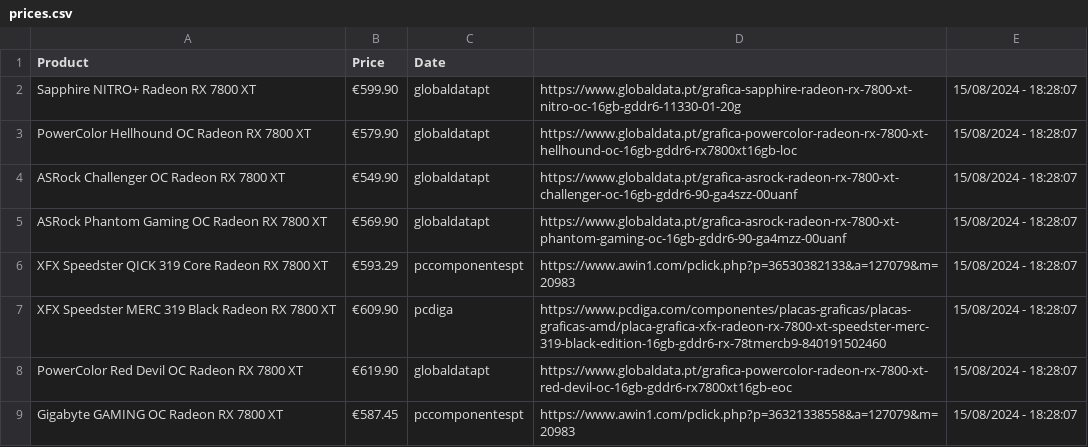
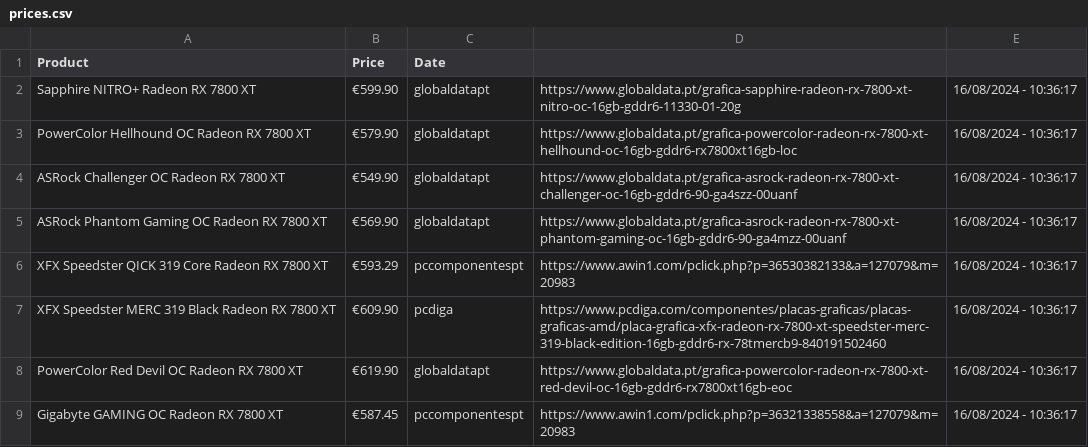
Before and after one commit to joao-portelinha/Price-Tracker, a CSV file: docs/assets/prices.csv, drawn as a sheet.

Commit message:
Update 16/08/2024 - 10:36:17

```diff
--- a/docs/assets/prices.csv
+++ b/docs/assets/prices.csv
@@ -1,9 +1,9 @@
 Product,Price,Date
-Sapphire NITRO+ Radeon RX 7800 XT,€599.90,globaldatapt,https://www.globaldata.pt/grafica-sapphire-radeon-rx-7800-xt-nitro-oc-16gb-gddr6-11330-01-20g,15/08/2024 - 18:28:07
-PowerColor Hellhound OC Radeon RX 7800 XT,€579.90,globaldatapt,https://www.globaldata.pt/grafica-powercolor-radeon-rx-7800-xt-hellhound-oc-16gb-gddr6-rx7800xt16gb-loc,15/08/2024 - 18:28:07
-ASRock Challenger OC Radeon RX 7800 XT,€549.90,globaldatapt,https://www.globaldata.pt/grafica-asrock-radeon-rx-7800-xt-challenger-oc-16gb-gddr6-90-ga4szz-00uanf,15/08/2024 - 18:28:07
-ASRock Phantom Gaming OC Radeon RX 7800 XT,€569.90,globaldatapt,https://www.globaldata.pt/grafica-asrock-radeon-rx-7800-xt-phantom-gaming-oc-16gb-gddr6-90-ga4mzz-00uanf,15/08/2024 - 18:28:07
-XFX Speedster QICK 319 Core Radeon RX 7800 XT,€593.29,pccomponentespt,https://www.awin1.com/pclick.php?p=36530382133&a=127079&m=20983,15/08/2024 - 18:28:07
-XFX Speedster MERC 319 Black Radeon RX 7800 XT,€609.90,pcdiga,https://www.pcdiga.com/componentes/placas-graficas/placas-graficas-amd/placa-grafica-xfx-radeon-rx-7800-xt-speedster-merc-319-black-edition-16gb-gddr6-rx-78tmercb9-840191502460,15/08/2024 - 18:28:07
-PowerColor Red Devil OC Radeon RX 7800 XT,€619.90,globaldatapt,https://www.globaldata.pt/grafica-powercolor-radeon-rx-7800-xt-red-devil-oc-16gb-gddr6-rx7800xt16gb-eoc,15/08/2024 - 18:28:07
-Gigabyte GAMING OC Radeon RX 7800 XT,€587.45,pccomponentespt,https://www.awin1.com/pclick.php?p=36321338558&a=127079&m=20983,15/08/2024 - 18:28:07
+Sapphire NITRO+ Radeon RX 7800 XT,€599.90,globaldatapt,https://www.globaldata.pt/grafica-sapphire-radeon-rx-7800-xt-nitro-oc-16gb-gddr6-11330-01-20g,16/08/2024 - 10:36:17
+PowerColor Hellhound OC Radeon RX 7800 XT,€579.90,globaldatapt,https://www.globaldata.pt/grafica-powercolor-radeon-rx-7800-xt-hellhound-oc-16gb-gddr6-rx7800xt16gb-loc,16/08/2024 - 10:36:17
+ASRock Challenger OC Radeon RX 7800 XT,€549.90,globaldatapt,https://www.globaldata.pt/grafica-asrock-radeon-rx-7800-xt-challenger-oc-16gb-gddr6-90-ga4szz-00uanf,16/08/2024 - 10:36:17
+ASRock Phantom Gaming OC Radeon RX 7800 XT,€569.90,globaldatapt,https://www.globaldata.pt/grafica-asrock-radeon-rx-7800-xt-phantom-gaming-oc-16gb-gddr6-90-ga4mzz-00uanf,16/08/2024 - 10:36:17
+XFX Speedster QICK 319 Core Radeon RX 7800 XT,€593.29,pccomponentespt,https://www.awin1.com/pclick.php?p=36530382133&a=127079&m=20983,16/08/2024 - 10:36:17
+XFX Speedster MERC 319 Black Radeon RX 7800 XT,€609.90,pcdiga,https://www.pcdiga.com/componentes/placas-graficas/placas-graficas-amd/placa-grafica-xfx-radeon-rx-7800-xt-speedster-merc-319-black-edition-16gb-gddr6-rx-78tmercb9-840191502460,16/08/2024 - 10:36:17
+PowerColor Red Devil OC Radeon RX 7800 XT,€619.90,globaldatapt,https://www.globaldata.pt/grafica-powercolor-radeon-rx-7800-xt-red-devil-oc-16gb-gddr6-rx7800xt16gb-eoc,16/08/2024 - 10:36:17
+Gigabyte GAMING OC Radeon RX 7800 XT,€587.45,pccomponentespt,https://www.awin1.com/pclick.php?p=36321338558&a=127079&m=20983,16/08/2024 - 10:36:17
```
